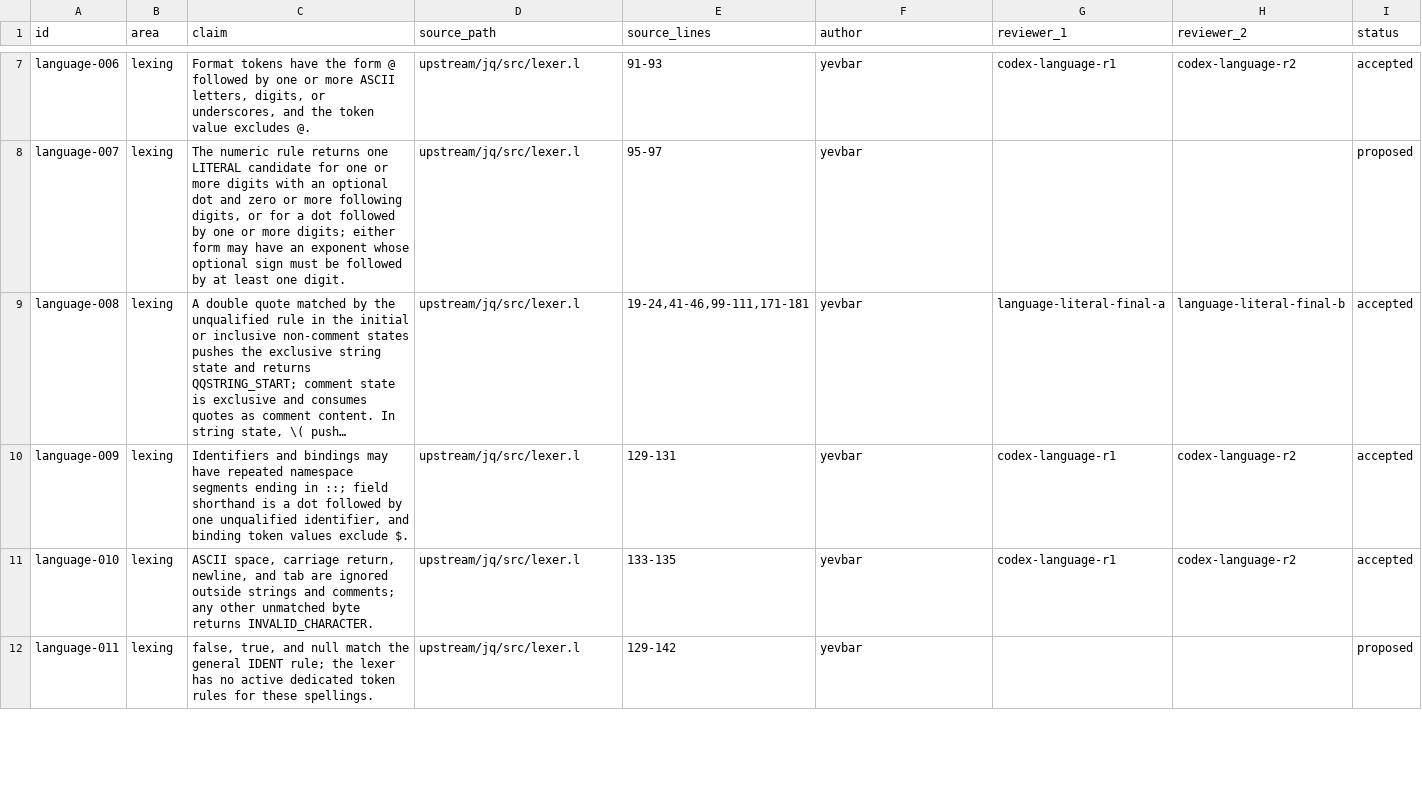
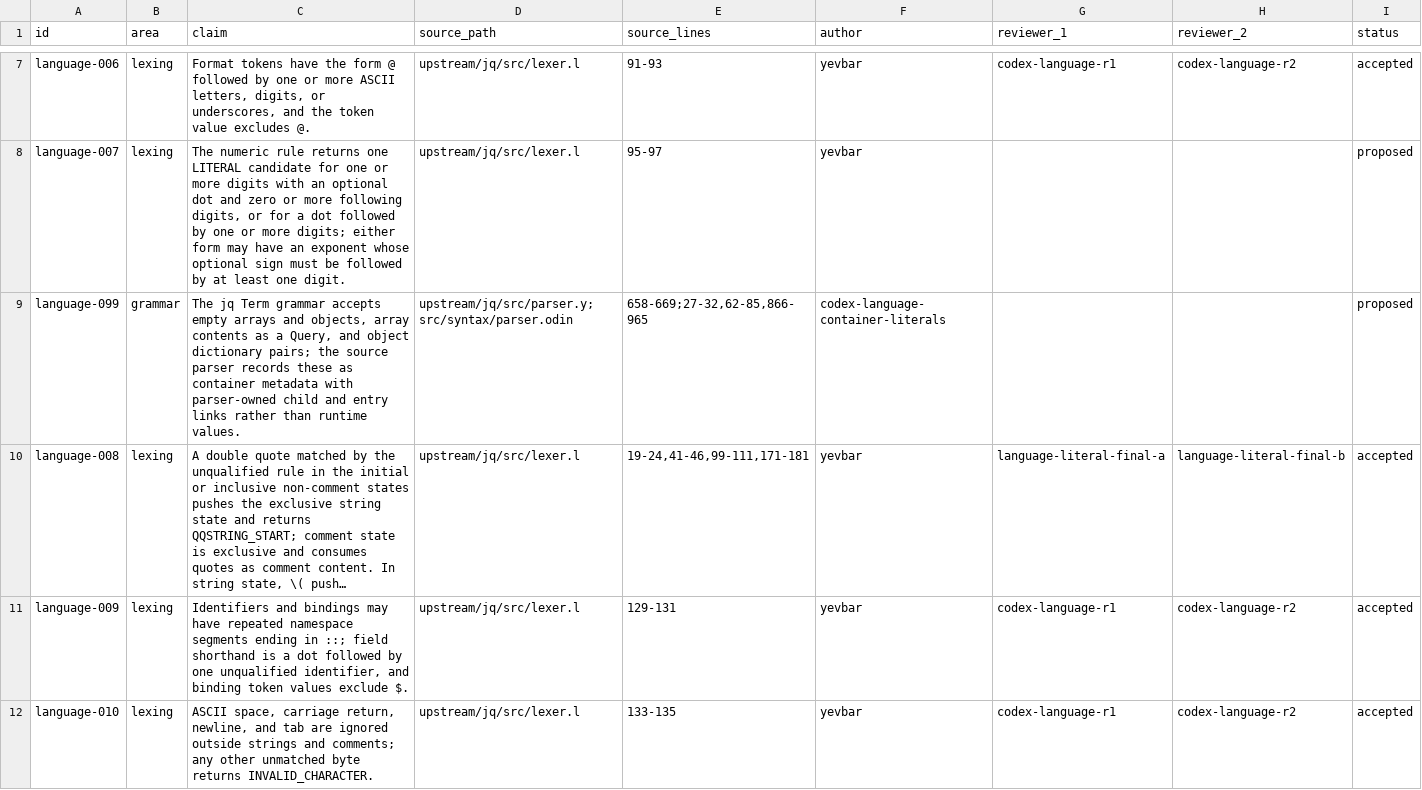
Before and after one commit to yevbar/jq-odin, a TSV file: evidence/claims/language.tsv, drawn as a sheet; only a part is shown, gaps mark what is left out; the shorter side is filled out with more unchanged rows; long unchanged cells end in …; the diff covers the shown part only; the diff names each change by its address in the sheet, - before the commit and + after, or states it on an @@ line.

```diff
--- a/evidence/claims/language.tsv
+++ b/evidence/claims/language.tsv
+row 9: language-099 | grammar | The jq Term grammar accepts empty arrays and objects, array contents as a Query, and object dictionary pairs; the source parser records these as container metadata with parser-owned child and entry links rather than runtime values. | upstream/jq/src/parser.y;src/syntax/parser.odin | 658-669;27-32,62-85,866-965 | codex-language-container-literals |  |  | proposed
```
Also changed, not shown: 2 added rows elsewhere in this file, 9 other files.
